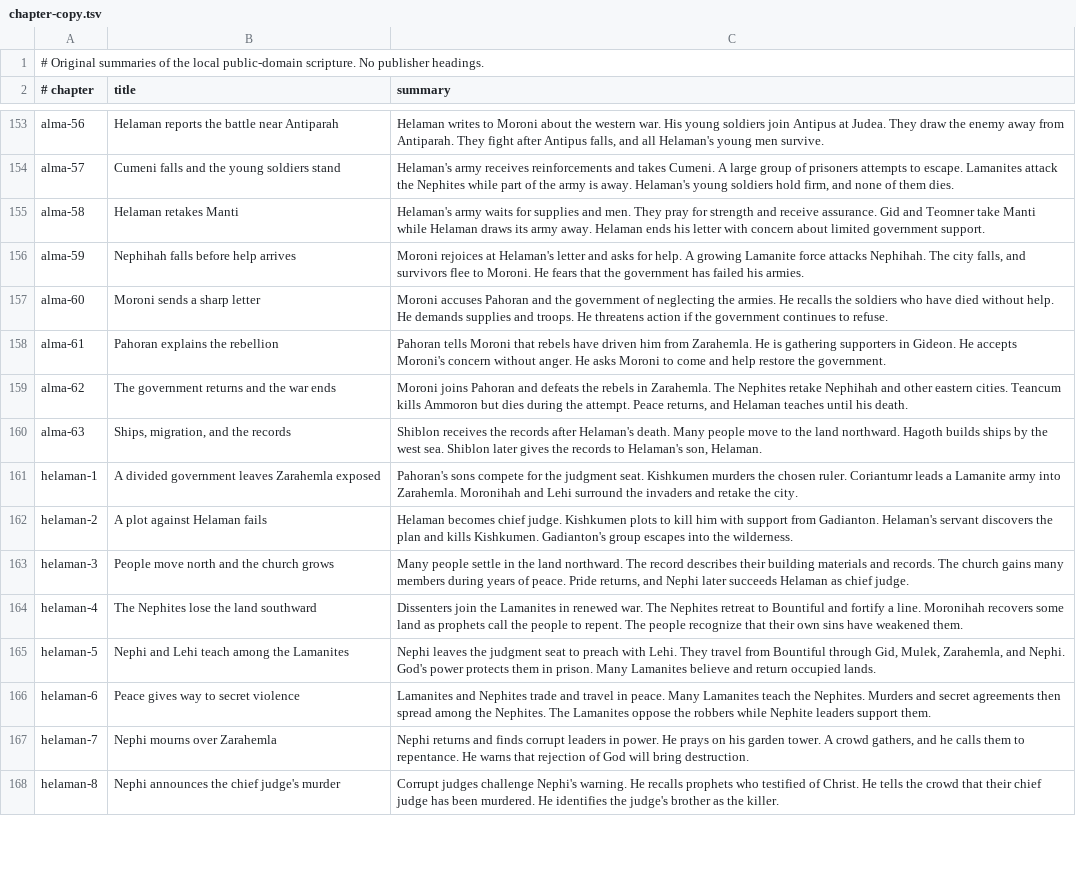
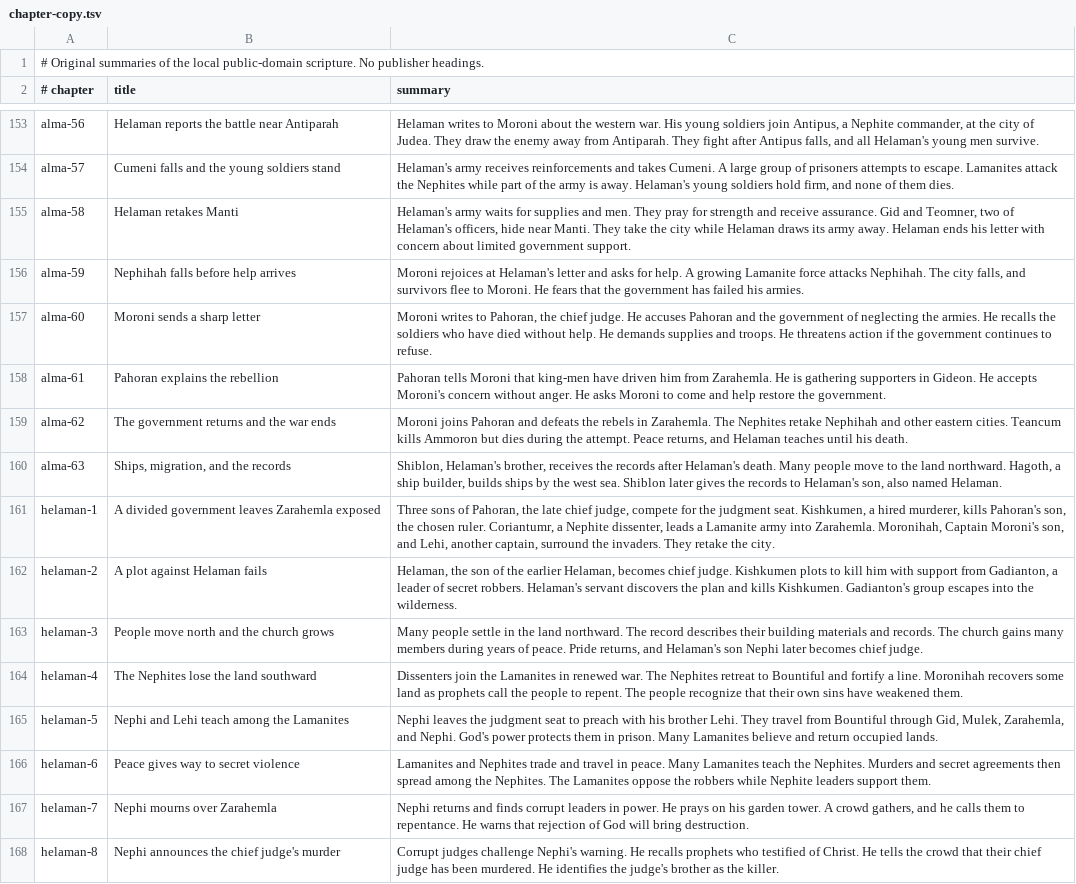
Before and after one commit to foxhollowgames/book-of-mormon, a TSV file: scripts/chapter-copy.tsv, drawn as a sheet; only a part is shown, gaps mark what is left out; the diff covers the shown part only; the diff names each change by its address in the sheet, - before the commit and + after, or states it on an @@ line.

```diff
--- a/scripts/chapter-copy.tsv
+++ b/scripts/chapter-copy.tsv
-C153 (summary): …soldiers join Antipus at Judea. They…
+C153 (summary): …soldiers join Antipus, a Nephite commander, at the city of Judea. They…
-C155 (summary): …Gid and Teomner take Manti while Helaman…
+C155 (summary): …Gid and Teomner, two of Helaman's officers, hide near Manti. They take the city while Helaman…
-C157 (summary): Moroni accuses Pahoran…
+C157 (summary): Moroni writes to Pahoran, the chief judge. He accuses Pahoran…
-C158 (summary): …Moroni that rebels have driven…
+C158 (summary): …Moroni that king-men have driven…
-C160 (summary): Shiblon receives the records after Helaman's death. Many people move to the land northward. Hagoth builds ships by the west sea. Shiblon later gives the records to Helaman's son, Helaman.
+C160 (summary): Shiblon, Helaman's brother, receives the records after Helaman's death. Many people move to the land northward. Hagoth, a ship builder, builds ships by the west sea. Shiblon later gives the records to Helaman's son, also named Helaman.
-C161 (summary): Pahoran's sons compete for the judgment seat. Kishkumen murders the chosen ruler. Coriantumr leads a Lamanite army into Zarahemla. Moronihah and Lehi surround the invaders and retake the…
+C161 (summary): Three sons of Pahoran, the late chief judge, compete for the judgment seat. Kishkumen, a hired murderer, kills Pahoran's son, the chosen ruler. Coriantumr, a Nephite dissenter, leads a Lamanite army into Zarahemla. Moronihah, Captain Moroni's son, and Lehi, another captain, surround the invaders. They retake the…
-C162 (summary): Helaman becomes chief judge. Kishkumen plots to kill him with support from Gadianton. Helaman's servant…
+C162 (summary): Helaman, the son of the earlier Helaman, becomes chief judge. Kishkumen plots to kill him with support from Gadianton, a leader of secret robbers. Helaman's servant…
-C163 (summary): …returns, and Nephi later succeeds Helaman as chief judge.
+C163 (summary): …returns, and Helaman's son Nephi later becomes chief judge.
-C165 (summary): …preach with Lehi. They…
+C165 (summary): …preach with his brother Lehi. They…
```
Also changed, not shown: 91 edited cells elsewhere in this file, 13 other files.
